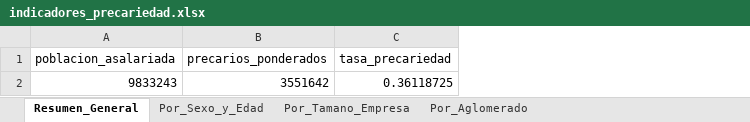
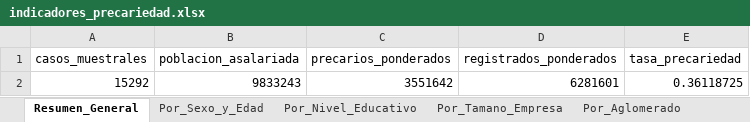
Before and after one commit to ljcargnel-netizen/Trabajo-Pr-ctico-Final---R, an Excel workbook: resultados/indicadores_precariedad.xlsx, sheet Resumen_General, drawn as a sheet; values as stored, in another font and other column widths than the file's, no borders; the diff names each change by its address in the sheet, - before the commit and + after, or states it on an @@ line.

```diff
--- a/resultados/indicadores_precariedad.xlsx (sheet Resumen_General)
+++ b/resultados/indicadores_precariedad.xlsx (sheet Resumen_General)
+sheet tab: Por_Nivel_Educativo
+column A (casos_muestrales), row 2: 15292
+column D (registrados_ponderados), row 2: 6281601
```
Also changed, not shown: sheet Por_Aglomerado, sheet Por_Sexo_y_Edad, sheet Por_Tamano_Empresa, 14 other files.
